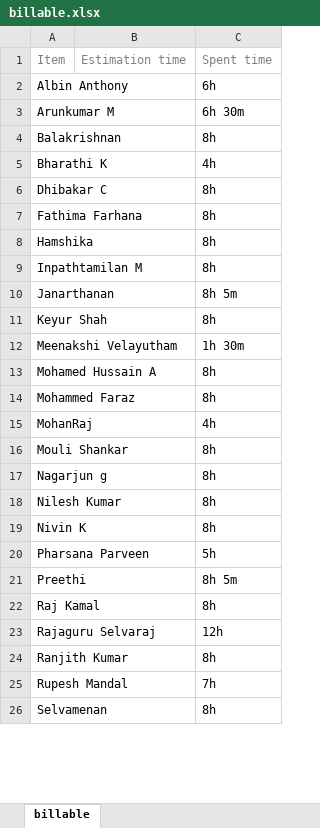
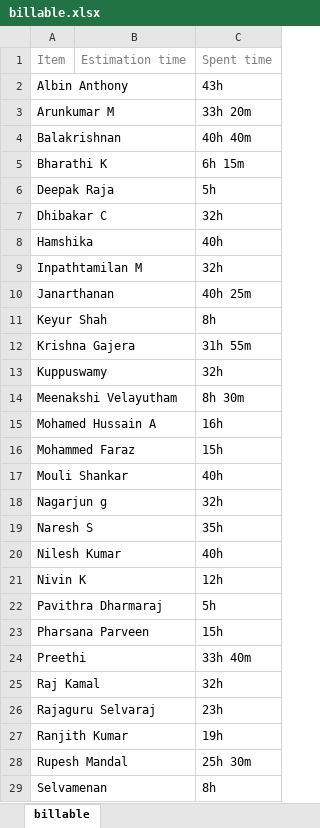
Before and after one commit to tamilan3/panadas, an Excel workbook: user report/billable.xlsx, sheet billable, drawn as a sheet; only a part is shown; values as stored, in another font and other column widths than the file's, no borders; removed rows and columns are numbered as before the commit, all else as after; the diff covers the shown part only; the diff names each change by its address in the sheet, - before the commit and + after, or states it on an @@ line.

```diff
--- a/user report/billable.xlsx (sheet billable)
+++ b/user report/billable.xlsx (sheet billable)
-C2: 6h
+C2: 43h
-C3: 6h 30m
+C3: 33h 20m
-C4: 8h
+C4: 40h 40m
-C5: 4h
+C5: 6h 15m
+row 6: Deepak Raja |  | 5h
-C7: 8h
+C7: 32h
-row 7: Fathima Farhana |  | 8h
-C8: 8h
+C8: 40h
-C9: 8h
+C9: 32h
-C10: 8h 5m
+C10: 40h 25m
+row 12: Krishna Gajera |  | 31h 55m
+row 13: Kuppuswamy |  | 32h
-C14: 1h 30m
+C14: 8h 30m
-C15: 8h
+C15: 16h
-C16: 8h
+C16: 15h
-row 15: MohanRaj |  | 4h
-C17: 8h
+C17: 40h
-C18: 8h
+C18: 32h
+row 19: Naresh S |  | 35h
-C20: 8h
+C20: 40h
-C21: 8h
+C21: 12h
+row 22: Pavithra Dharmaraj |  | 5h
-C23: 5h
+C23: 15h
-C24: 8h 5m
+C24: 33h 40m
-C25: 8h
+C25: 32h
-C26: 12h
+C26: 23h
-C27: 8h
+C27: 19h
-C28: 7h
+C28: 25h 30m
```
Also changed, not shown: 1 added row and 13 edited cells elsewhere in this sheet, project report/billable.xlsx, project report/non_billable.xlsx, 15 other files.
